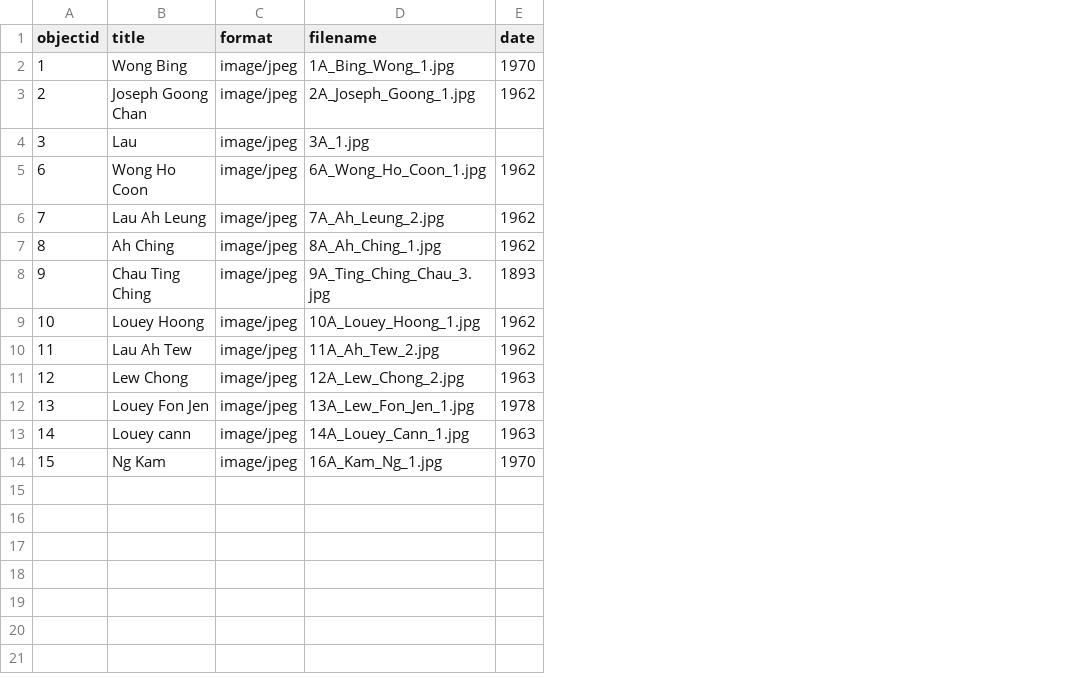
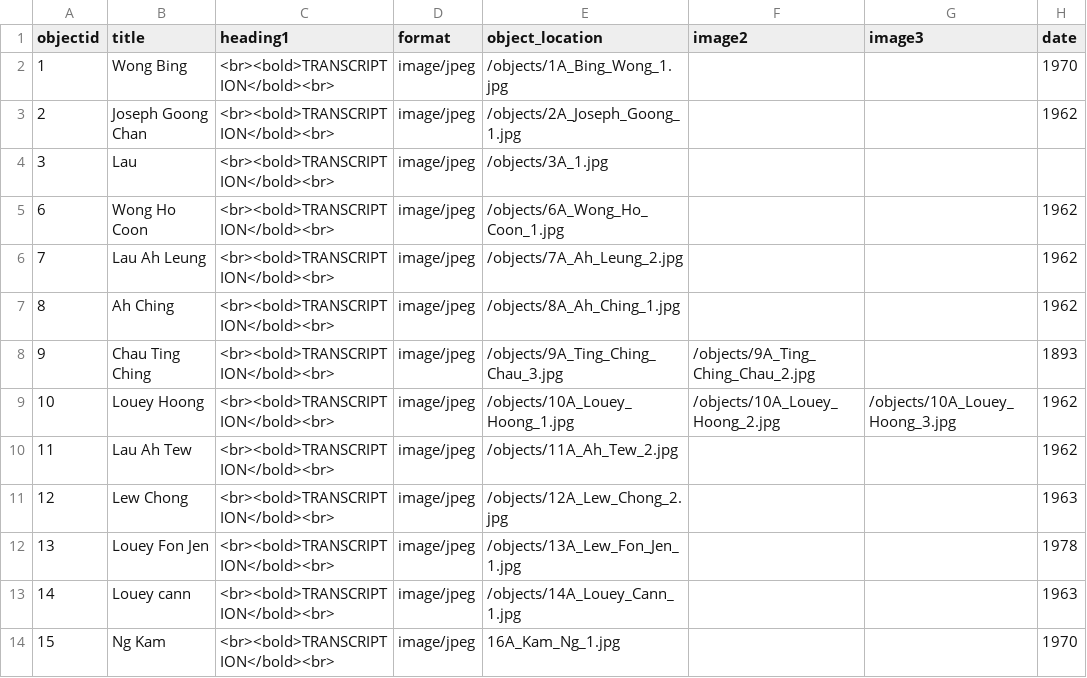
Before and after one commit to mrgamhong/mgc, a CSV file: _data/mgc_collection.csv, drawn as a sheet; only a part is shown; removed rows and columns are numbered as before the commit, all else as after; the diff names each change by its address in the sheet, - before the commit and + after, or states it on an @@ line.

Commit message:
Add files via upload
Formatting attempt - insert TRANSCRIPTION

```diff
--- a/_data/mgc_collection.csv
+++ b/_data/mgc_collection.csv
+column C (heading1), rows 2-14: all <br><bold>TRANSCRIPTION</bold><br>
-column D (filename), rows 2-14: 1A_Bing_Wong_1.jpg | 2A_Joseph_Goong_1.jpg | 3A_1.jpg | 6A_Wong_Ho_Coon_1.jpg | 7A_Ah_Leung_2.jpg | 8A_Ah_Ching_1.jpg | 9A_Ting_Ching_Chau_3.jpg | 10A_Louey_Hoong_1.jpg | 11A_Ah_Tew_2.jpg | 12A_Lew_Chong_2.jpg | 13A_Lew_Fon_Jen_1.jpg | 14A_Louey_Cann_1.jpg | 16A_Kam_Ng_1.jpg
+column E (object_location), rows 2-14: /objects/1A_Bing_Wong_1.jpg | /objects/2A_Joseph_Goong_1.jpg | /objects/3A_1.jpg | /objects/6A_Wong_Ho_Coon_1.jpg | /objects/7A_Ah_Leung_2.jpg | /objects/8A_Ah_Ching_1.jpg | /objects/9A_Ting_Ching_Chau_3.jpg | /objects/10A_Louey_Hoong_1.jpg | /objects/11A_Ah_Tew_2.jpg | /objects/12A_Lew_Chong_2.jpg | /objects/13A_Lew_Fon_Jen_1.jpg | /objects/14A_Louey_Cann_1.jpg | 16A_Kam_Ng_1.jpg
+column F (image2), rows 8-9: /objects/9A_Ting_Ching_Chau_2.jpg | /objects/10A_Louey_Hoong_2.jpg
+column G (image3), row 9: /objects/10A_Louey_Hoong_3.jpg
```
